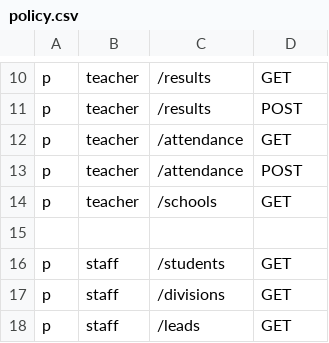
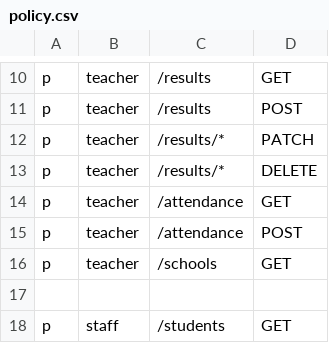
Before and after one commit to ganeshmpatil/ctms, a CSV file: api/internal/rbac/policy.csv, drawn as a sheet; only a part is shown, gaps mark what is left out; the shorter side is filled out with more unchanged rows; the diff names each change by its address in the sheet, - before the commit and + after, or states it on an @@ line.

```diff
--- a/api/internal/rbac/policy.csv
+++ b/api/internal/rbac/policy.csv
+row 12: p | teacher | /results/* | PATCH
+row 13: p | teacher | /results/* | DELETE
```
Also changed, not shown: 6 other files.
